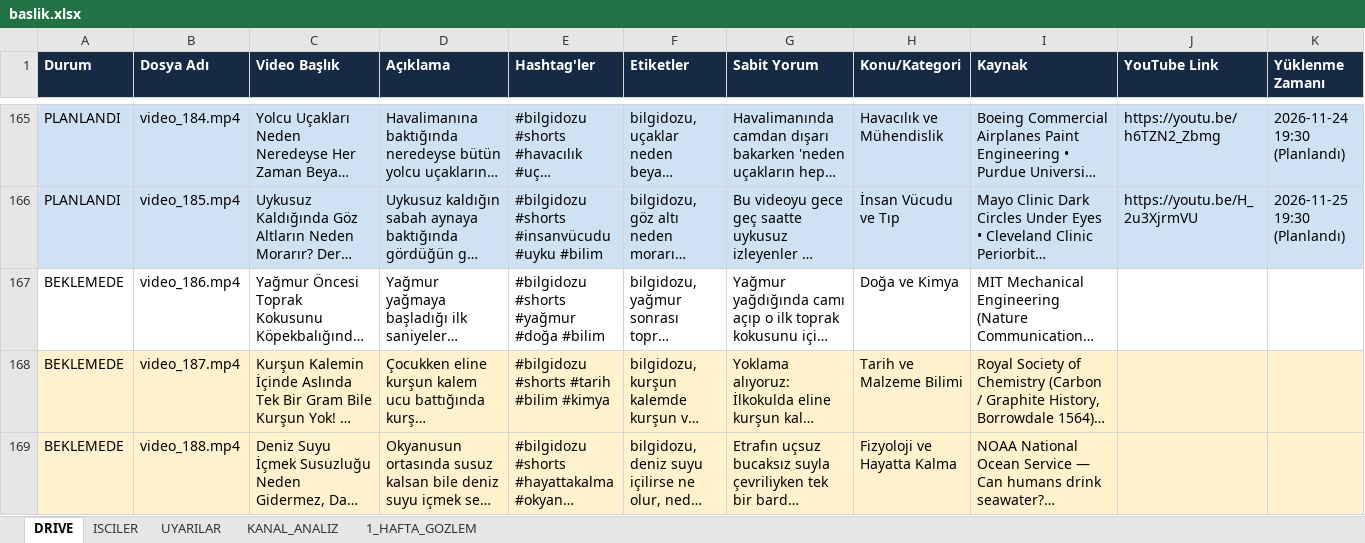
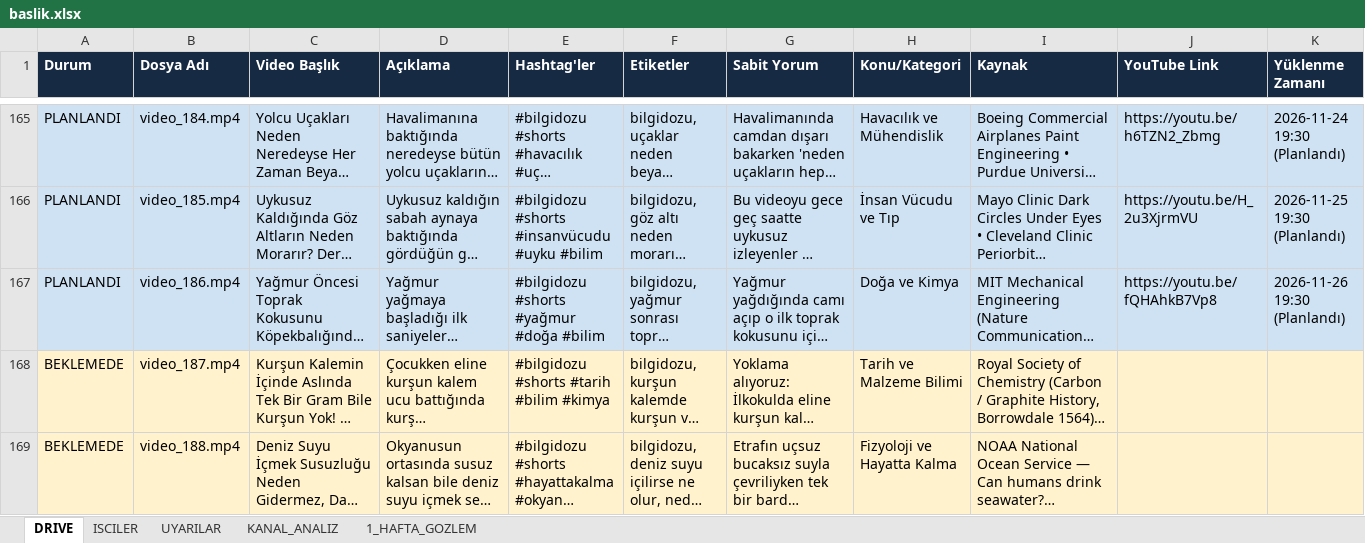
Before and after one commit to benngokhan/yt_auto_uploader, an Excel workbook: baslik.xlsx, sheet DRIVE, drawn as a sheet; only a part is shown, gaps mark what is left out; long unchanged cells end in …; values as stored, in another font and other column widths than the file's, no borders; the diff covers the shown part only; the diff names each change by its address in the sheet, - before the commit and + after, or states it on an @@ line.

```diff
--- a/baslik.xlsx (sheet DRIVE)
+++ b/baslik.xlsx (sheet DRIVE)
-A167 (Durum): BEKLEMEDE
+A167 (Durum): PLANLANDI
-A167:K167 fill: none
+A167:K167 fill: #CFE2F3
-J167 (YouTube Link): (empty)
+J167 (YouTube Link): https://youtu.be/fQHAhkB7Vp8
-K167 (Yüklenme Zamanı): (empty)
+K167 (Yüklenme Zamanı): 2026-11-26 19:30 (Planlandı)
```
Also changed, not shown: 1 added row and cell formats elsewhere in this sheet, bilgidozu_yukleme_tablosu.xlsx, 3 other files.
